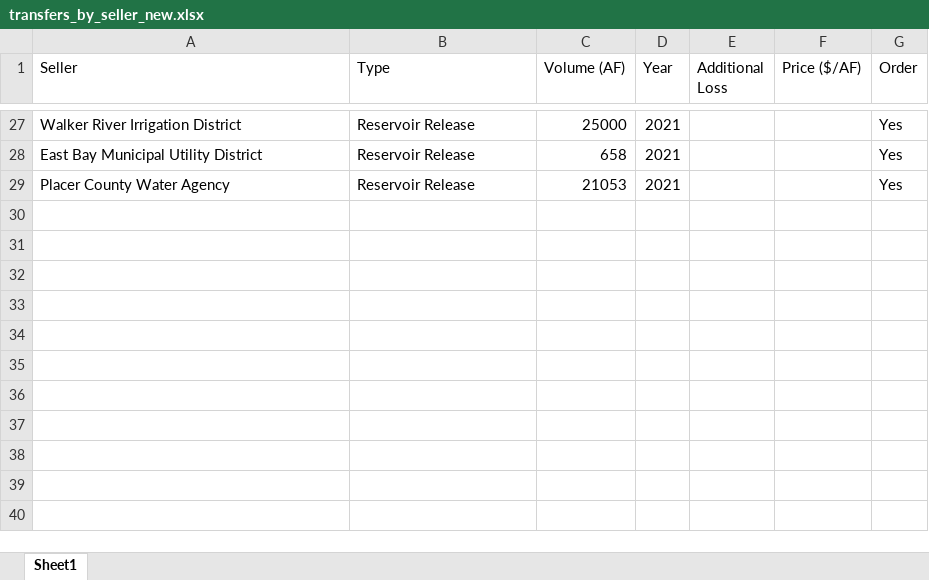
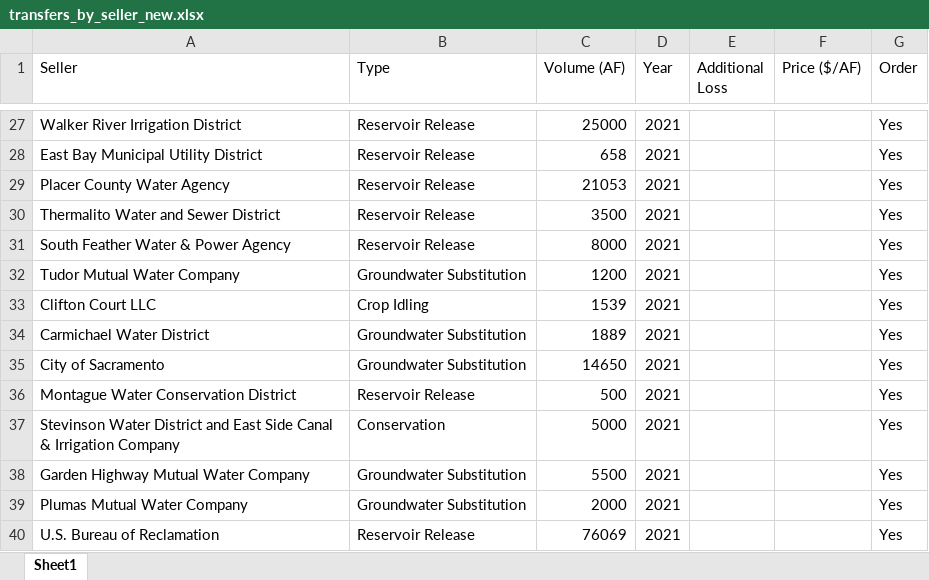
Before and after one commit to dlkency/CALFEWS, an Excel workbook: maxs_work/bulletin_132_work/transfers_by_seller_new.xlsx, sheet Sheet1, drawn as a sheet; only a part is shown, gaps mark what is left out; values as stored, in another font and other column widths than the file's, no borders; the diff names each change by its address in the sheet, - before the commit and + after, or states it on an @@ line.

```diff
--- a/maxs_work/bulletin_132_work/transfers_by_seller_new.xlsx (sheet Sheet1)
+++ b/maxs_work/bulletin_132_work/transfers_by_seller_new.xlsx (sheet Sheet1)
+row 30: Thermalito Water and Sewer District | Reservoir Release | 3500 | 2021 |  |  | Yes
+row 31: South Feather Water & Power Agency | Reservoir Release | 8000 | 2021 |  |  | Yes
+row 32: Tudor Mutual Water Company | Groundwater Substitution | 1200 | 2021 |  |  | Yes
+row 33: Clifton Court LLC | Crop Idling | 1539 | 2021 |  |  | Yes
+row 34: Carmichael Water District | Groundwater Substitution | 1889 | 2021 |  |  | Yes
+row 35: City of Sacramento | Groundwater Substitution | 14650 | 2021 |  |  | Yes
+row 36: Montague Water Conservation District | Reservoir Release | 500 | 2021 |  |  | Yes
+row 37: Stevinson Water District and East Side Canal & Irrigation Company | Conservation | 5000 | 2021 |  |  | Yes
+row 38: Garden Highway Mutual Water Company | Groundwater Substitution | 5500 | 2021 |  |  | Yes
+row 39: Plumas Mutual Water Company | Groundwater Substitution | 2000 | 2021 |  |  | Yes
+row 40: U.S. Bureau of Reclamation | Reservoir Release | 76069 | 2021 |  |  | Yes
```
Also changed, not shown: maxs_work/bulletin_132_work/transfers_by_buyer_new.xlsx.
